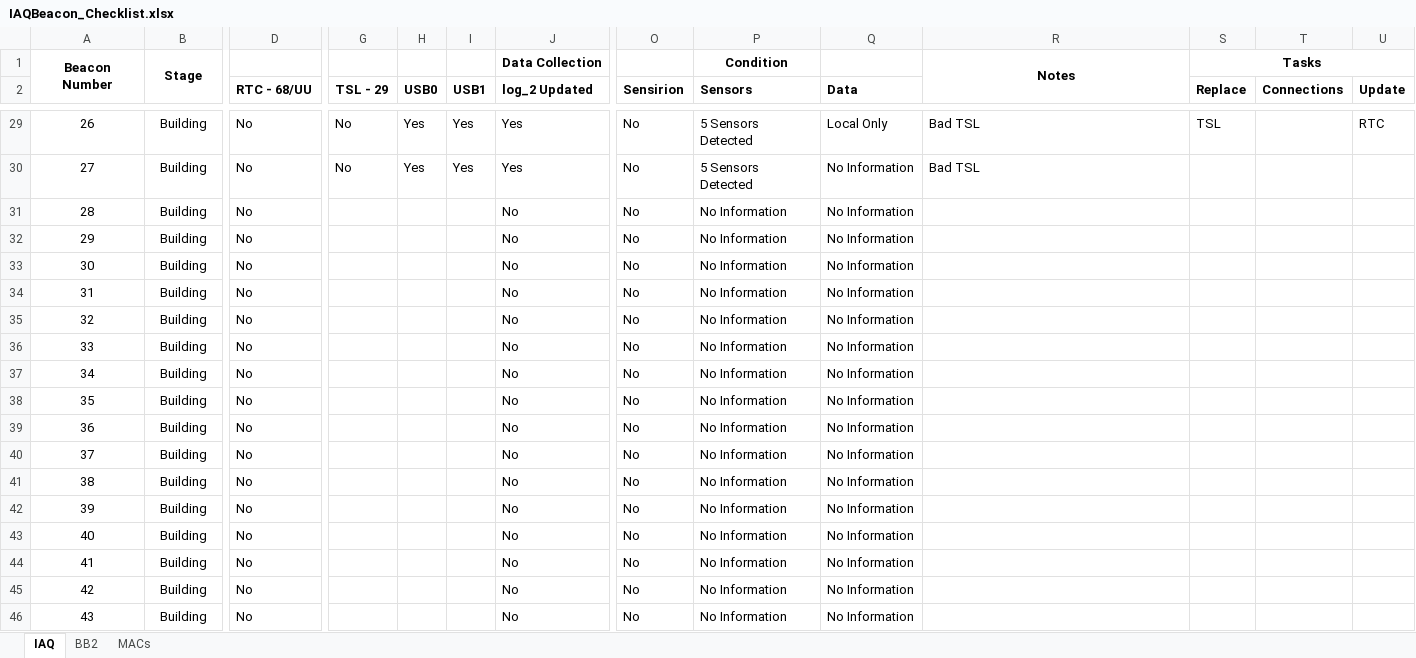
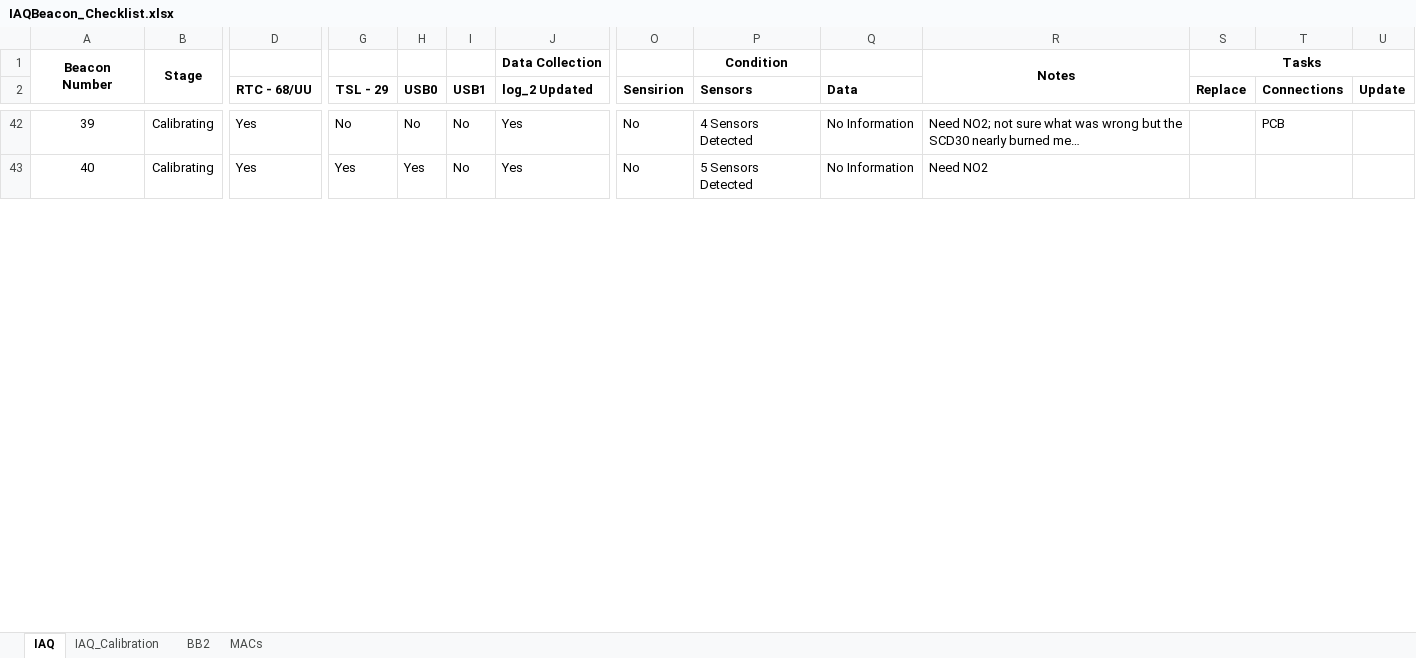
Before and after one commit to intelligent-environments-lab/bevo_iaq, an Excel workbook: Important_Documents/IAQBeacon_Checklist.xlsx, sheet IAQ, drawn as a sheet; only a part is shown, gaps mark what is left out; values as stored, in another font and other column widths than the file's, no borders; conditional formats not drawn; removed rows and columns are numbered as before the commit, all else as after; rows hold the shown columns only; the diff covers the shown part only; the diff names each change by its address in the sheet, - before the commit and + after, or states it on an @@ line.

```diff
--- a/Important_Documents/IAQBeacon_Checklist.xlsx (sheet IAQ)
+++ b/Important_Documents/IAQBeacon_Checklist.xlsx (sheet IAQ)
+sheet tab: IAQ_Calibration
@@ column A renumbered between rows 24 and 49 @@
-B42:B43: Building
+B42:B43: Calibrating
-D42:D43 (RTC - 68/UU): No
+D42:D43 (RTC - 68/UU): Yes
-H42 (USB0): Yes
+H42 (USB0): No
-I42:I43 (USB1): Yes
+I42:I43 (USB1): No
-P42 (Sensors): 5 Sensors Detected
+P42 (Sensors): 4 Sensors Detected
-Q42 (Data): Local Only
+Q42 (Data): No Information
-R42: Bad TSL
+R42: Need NO2; not sure what was wrong but the SCD30 nearly burned me…
-S42 (Replace): TSL
+S42 (Replace): (empty)
-T42 (Connections): (empty)
+T42 (Connections): PCB
-U42 (Update): RTC
+U42 (Update): (empty)
-G43 (TSL - 29): No
+G43 (TSL - 29): Yes
-R43: Bad TSL
+R43: Need NO2
-row 31: 28 | Building | No |  |  |  | No | No | No Information | No Information
-row 32: 29 | Building | No |  |  |  | No | No | No Information | No Information
-row 33: 30 | Building | No |  |  |  | No | No | No Information | No Information
-row 34: 31 | Building | No |  |  |  | No | No | No Information | No Information
-row 35: 32 | Building | No |  |  |  | No | No | No Information | No Information
-row 36: 33 | Building | No |  |  |  | No | No | No Information | No Information
-row 37: 34 | Building | No |  |  |  | No | No | No Information | No Information
-row 38: 35 | Building | No |  |  |  | No | No | No Information | No Information
-row 39: 36 | Building | No |  |  |  | No | No | No Information | No Information
-row 40: 37 | Building | No |  |  |  | No | No | No Information | No Information
-row 41: 38 | Building | No |  |  |  | No | No | No Information | No Information
-row 42: 39 | Building | No |  |  |  | No | No | No Information | No Information
-row 43: 40 | Building | No |  |  |  | No | No | No Information | No Information
-row 44: 41 | Building | No |  |  |  | No | No | No Information | No Information
-row 45: 42 | Building | No |  |  |  | No | No | No Information | No Information
-row 46: 43 | Building | No |  |  |  | No | No | No Information | No Information
```
Also changed, not shown: 23 added rows, 6 removed rows and 53 edited cells elsewhere in this sheet, sheet MACs, 7 other files.
